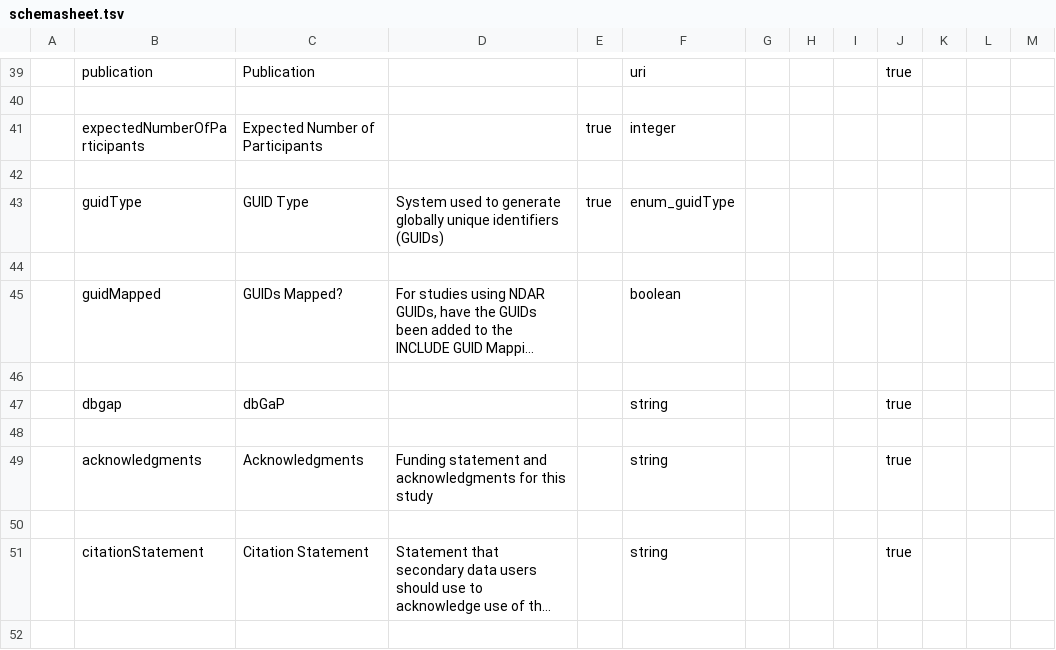
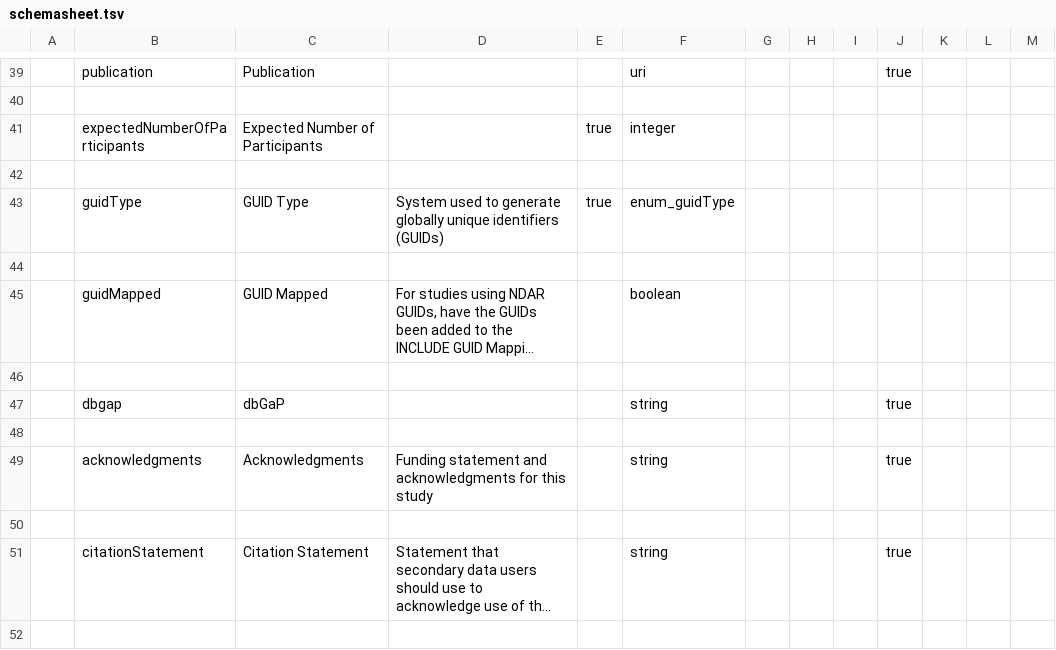
Before and after one commit to include-dcc/include-linkml, a TSV file: src/data/sheets/schemasheet.tsv, drawn as a sheet; only a part is shown, gaps mark what is left out; long unchanged cells end in …; the diff names each change by its address in the sheet, - before the commit and + after, or states it on an @@ line.

Commit message:
update schemasheet

```diff
--- a/src/data/sheets/schemasheet.tsv
+++ b/src/data/sheets/schemasheet.tsv
-C45: GUIDs Mapped?
+C45: GUID Mapped
```
